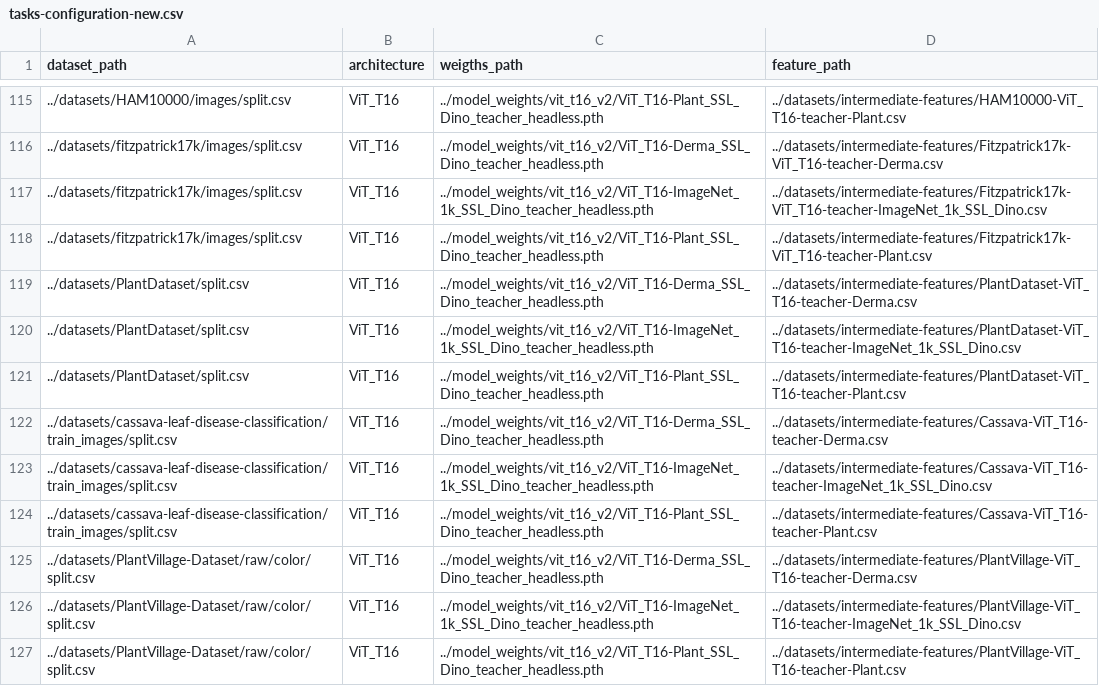
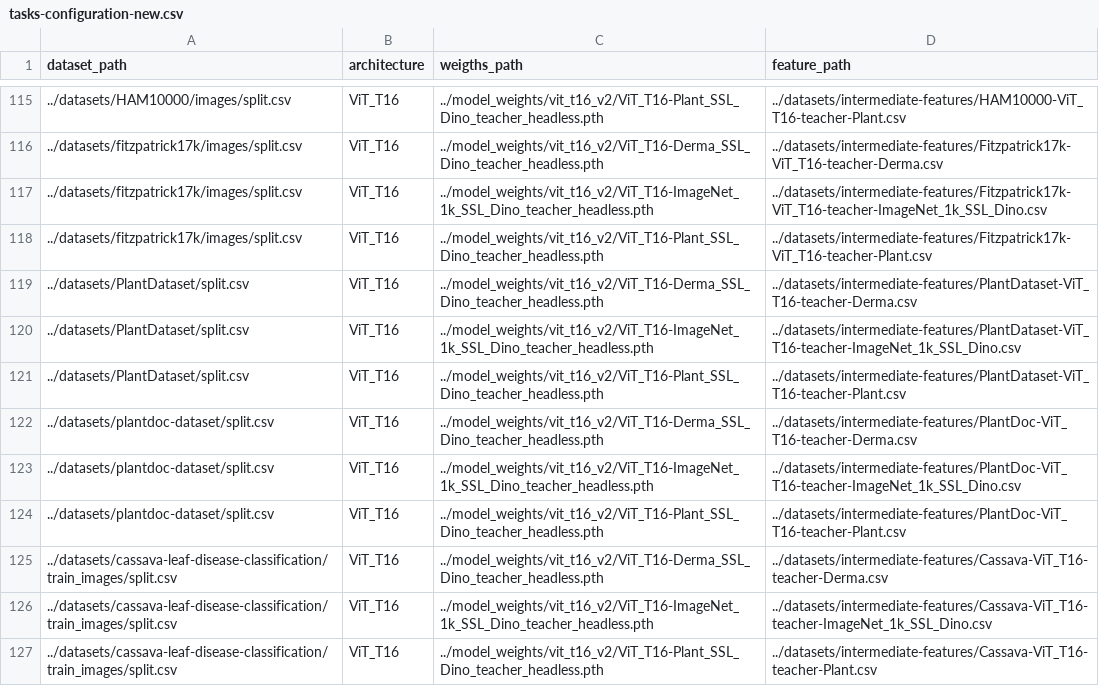
Before and after one commit to AlexanderPeter/thesis, a CSV file: code/configs/tasks-configuration-new.csv, drawn as a sheet; only a part is shown, gaps mark what is left out; the shorter side is filled out with more unchanged rows; the diff names each change by its address in the sheet, - before the commit and + after, or states it on an @@ line.

```diff
--- a/code/configs/tasks-configuration-new.csv
+++ b/code/configs/tasks-configuration-new.csv
+row 122: ../datasets/plantdoc-dataset/split.csv | ViT_T16 | ../model_weights/vit_t16_v2/ViT_T16-Derma_SSL_Dino_teacher_headless.pth | ../datasets/intermediate-features/PlantDoc-ViT_T16-teacher-Derma.csv
+row 123: ../datasets/plantdoc-dataset/split.csv | ViT_T16 | ../model_weights/vit_t16_v2/ViT_T16-ImageNet_1k_SSL_Dino_teacher_headless.pth | ../datasets/intermediate-features/PlantDoc-ViT_T16-teacher-ImageNet_1k_SSL_Dino.csv
+row 124: ../datasets/plantdoc-dataset/split.csv | ViT_T16 | ../model_weights/vit_t16_v2/ViT_T16-Plant_SSL_Dino_teacher_headless.pth | ../datasets/intermediate-features/PlantDoc-ViT_T16-teacher-Plant.csv
```
Also changed, not shown: 5 other files.
